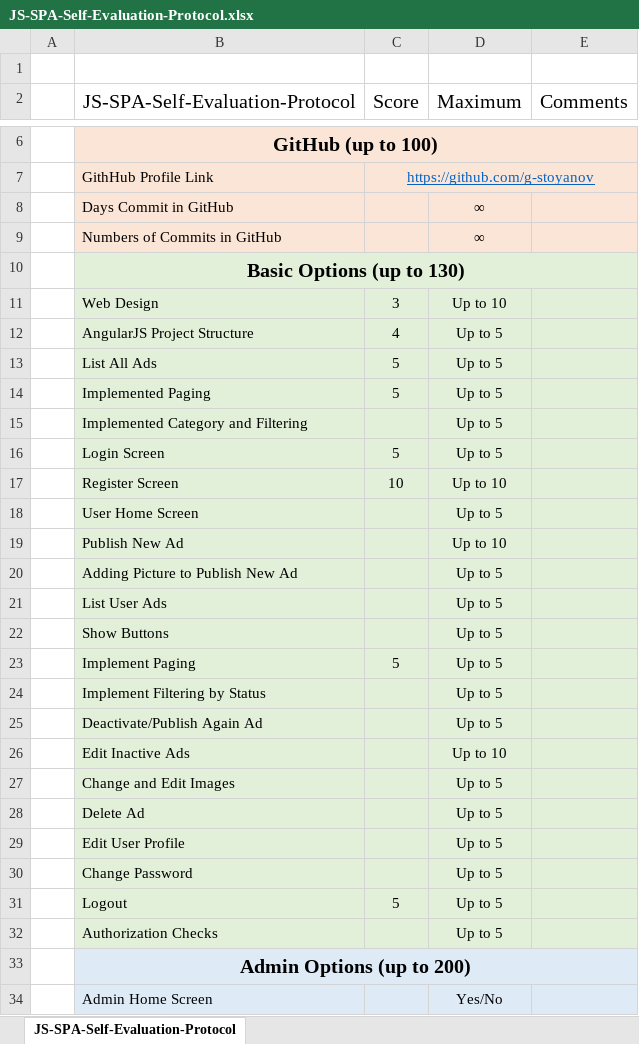
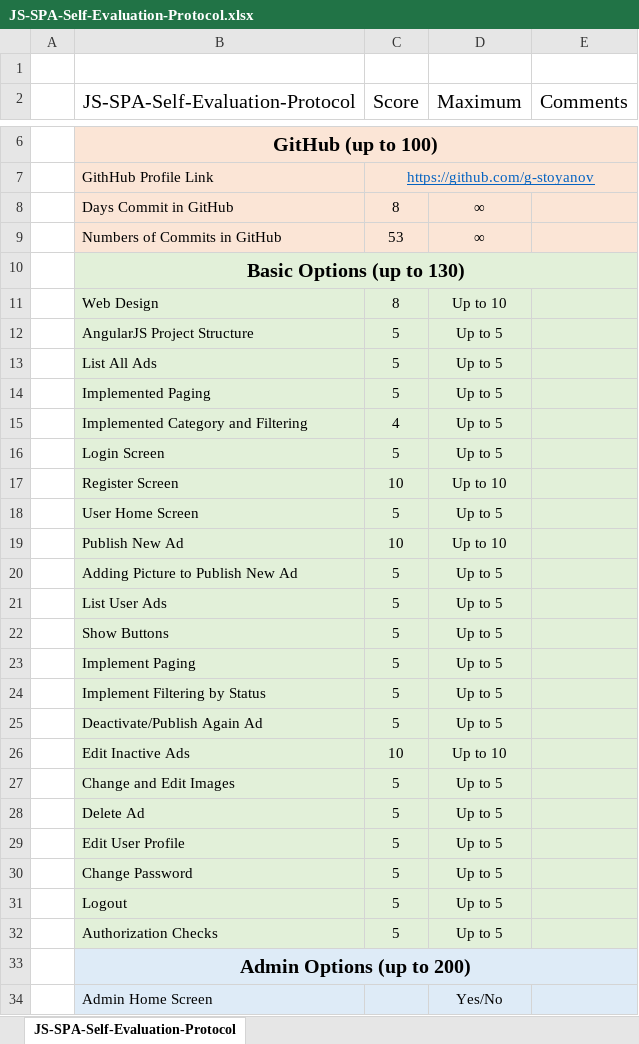
Before and after one commit to g-stoyanov/Adds, an Excel workbook: AngularSpaAdds/JS-SPA-Self-Evaluation-Protocol.xlsx, sheet JS-SPA-Self-Evaluation-Protocol, drawn as a sheet; only a part is shown, gaps mark what is left out; values as stored, in another font and other column widths than the file's, no borders; the diff covers the shown part only; the diff names each change by its address in the sheet, - before the commit and + after, or states it on an @@ line.

Commit message:
Fill JS-SPA-Self-Evaluation-Protocol.xlsx

```diff
--- a/AngularSpaAdds/JS-SPA-Self-Evaluation-Protocol.xlsx (sheet JS-SPA-Self-Evaluation-Protocol)
+++ b/AngularSpaAdds/JS-SPA-Self-Evaluation-Protocol.xlsx (sheet JS-SPA-Self-Evaluation-Protocol)
-C8 (Score): (empty)
+C8 (Score): 8
-C9 (Score): (empty)
+C9 (Score): 53
-C11 (Score): 3
+C11 (Score): 8
-C12 (Score): 4
+C12 (Score): 5
-C15 (Score): (empty)
+C15 (Score): 4
-C18 (Score): (empty)
+C18 (Score): 5
-C19 (Score): (empty)
+C19 (Score): 10
-C20:C22 (Score): (empty)
+C20:C22 (Score): 5
-C24:C25 (Score): (empty)
+C24:C25 (Score): 5
-C26 (Score): (empty)
+C26 (Score): 10
-C27:C30 (Score): (empty)
+C27:C30 (Score): 5
-C32 (Score): (empty)
+C32 (Score): 5
```
Also changed, not shown: 1 edited cell elsewhere in this sheet, 3 other files.
